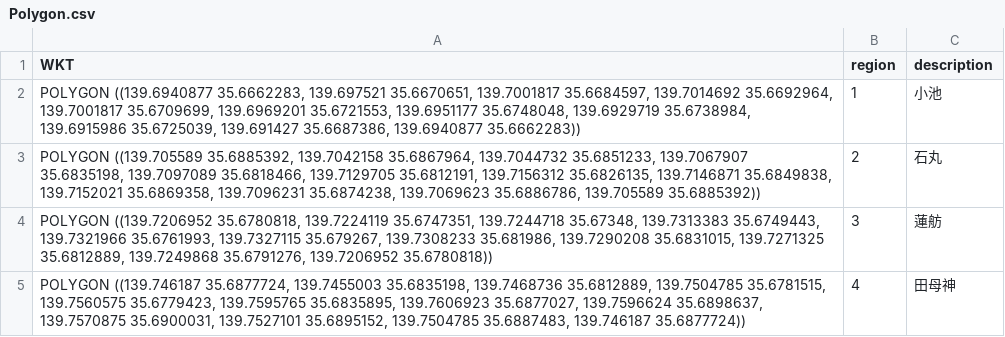
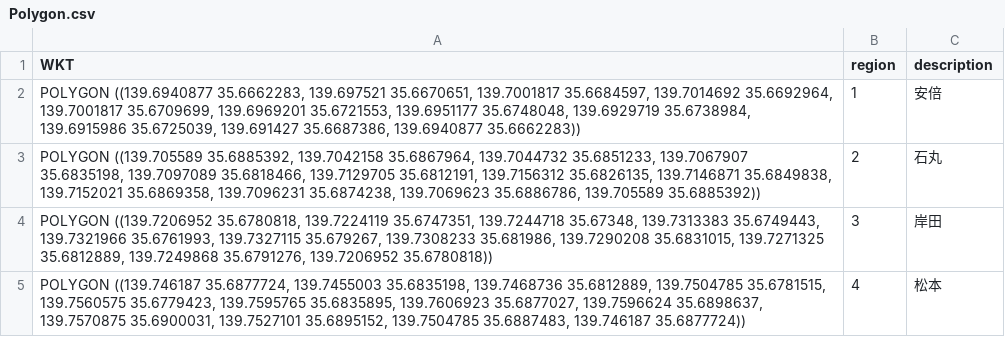
Before and after one commit to tztechno/cc_farmland_map, a CSV file: public/Polygon.csv, drawn as a sheet.

```diff
--- a/public/Polygon.csv
+++ b/public/Polygon.csv
@@ -1,5 +1,5 @@
 WKT,region,description
-"POLYGON ((139.6940877 35.6662283, 139.697521 35.6670651, 139.7001817 35.6684597, 139.7014692 35.6692964, 139.7001817 35.6709699, 139.6969201 35.6721553, 139.6951177 35.6748048, 139.6929719 35.6738984, 139.6915986 35.6725039, 139.691427 35.6687386, 139.6940877 35.6662283))",1,小池
+"POLYGON ((139.6940877 35.6662283, 139.697521 35.6670651, 139.7001817 35.6684597, 139.7014692 35.6692964, 139.7001817 35.6709699, 139.6969201 35.6721553, 139.6951177 35.6748048, 139.6929719 35.6738984, 139.6915986 35.6725039, 139.691427 35.6687386, 139.6940877 35.6662283))",1,安倍
 "POLYGON ((139.705589 35.6885392, 139.7042158 35.6867964, 139.7044732 35.6851233, 139.7067907 35.6835198, 139.7097089 35.6818466, 139.7129705 35.6812191, 139.7156312 35.6826135, 139.7146871 35.6849838, 139.7152021 35.6869358, 139.7096231 35.6874238, 139.7069623 35.6886786, 139.705589 35.6885392))",2,石丸
-"POLYGON ((139.7206952 35.6780818, 139.7224119 35.6747351, 139.7244718 35.67348, 139.7313383 35.6749443, 139.7321966 35.6761993, 139.7327115 35.679267, 139.7308233 35.681986, 139.7290208 35.6831015, 139.7271325 35.6812889, 139.7249868 35.6791276, 139.7206952 35.6780818))",3,蓮舫
-"POLYGON ((139.746187 35.6877724, 139.7455003 35.6835198, 139.7468736 35.6812889, 139.7504785 35.6781515, 139.7560575 35.6779423, 139.7595765 35.6835895, 139.7606923 35.6877027, 139.7596624 35.6898637, 139.7570875 35.6900031, 139.7527101 35.6895152, 139.7504785 35.6887483, 139.746187 35.6877724))",4,田母神
+"POLYGON ((139.7206952 35.6780818, 139.7224119 35.6747351, 139.7244718 35.67348, 139.7313383 35.6749443, 139.7321966 35.6761993, 139.7327115 35.679267, 139.7308233 35.681986, 139.7290208 35.6831015, 139.7271325 35.6812889, 139.7249868 35.6791276, 139.7206952 35.6780818))",3,岸田
+"POLYGON ((139.746187 35.6877724, 139.7455003 35.6835198, 139.7468736 35.6812889, 139.7504785 35.6781515, 139.7560575 35.6779423, 139.7595765 35.6835895, 139.7606923 35.6877027, 139.7596624 35.6898637, 139.7570875 35.6900031, 139.7527101 35.6895152, 139.7504785 35.6887483, 139.746187 35.6877724))",4,松本
```
Also changed, not shown: 5 other files.
